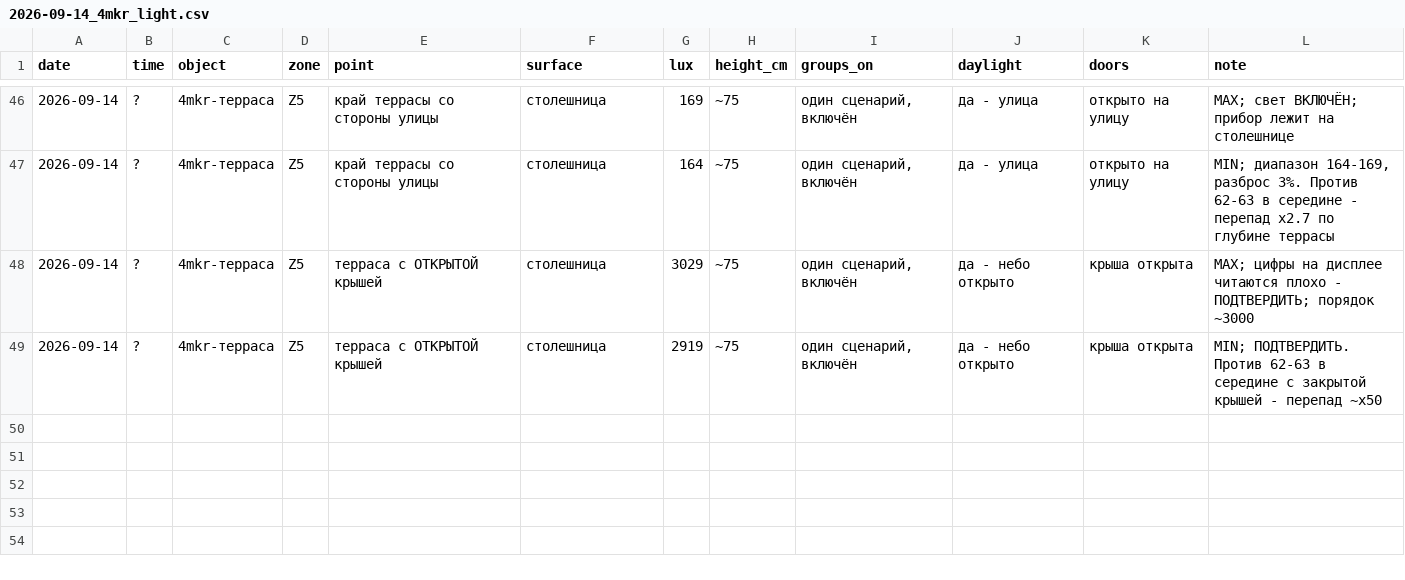
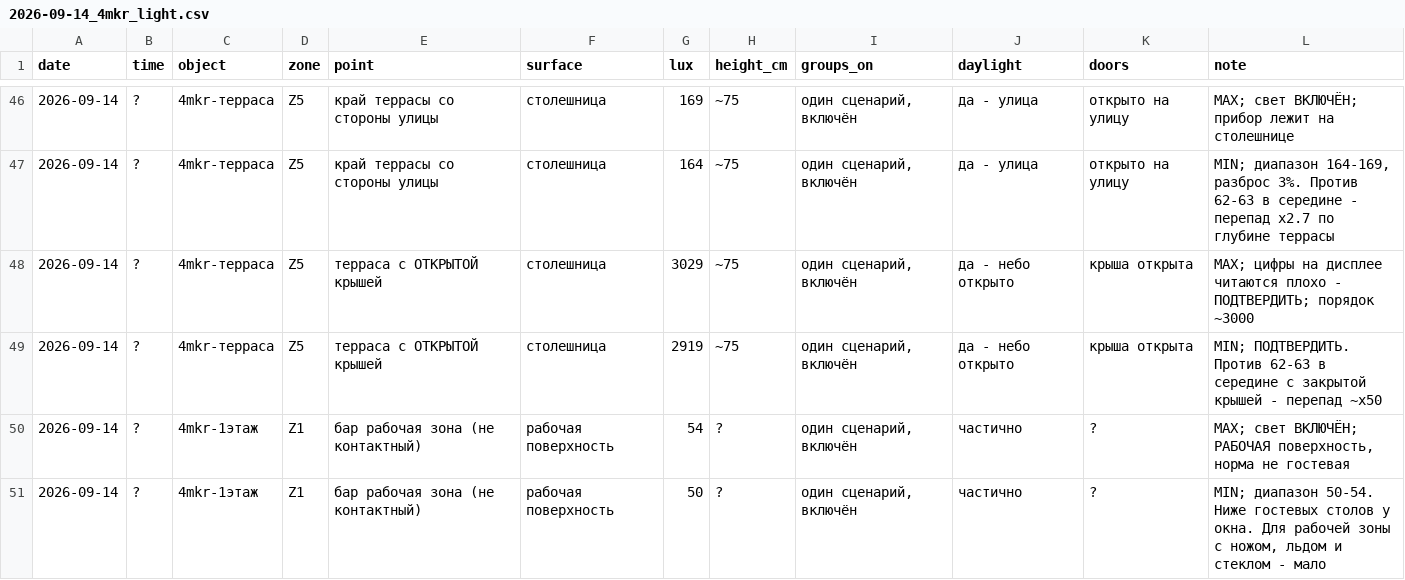
Before and after one commit to Asanov17-art/My-project, a CSV file: chechil-sensory-os/measurements/2026-09-14_4mkr_light.csv, drawn as a sheet; only a part is shown, gaps mark what is left out.

```diff
--- a/chechil-sensory-os/measurements/2026-09-14_4mkr_light.csv
+++ b/chechil-sensory-os/measurements/2026-09-14_4mkr_light.csv
@@ -49 +49,3 @@ date,time,object,zone,point,surface,lux,height_cm,groups_on,daylight,doors,note
 2026-09-14,?,4mkr-терраса,Z5,терраса с ОТКРЫТОЙ крышей,столешница,2919,~75,"один сценарий, включён",да - небо открыто,крыша открыта,"MIN; ПОДТВЕРДИТЬ. Против 62-63 в середине с закрытой крышей - перепад ~x50"
+2026-09-14,?,4mkr-1этаж,Z1,бар рабочая зона (не контактный),рабочая поверхность,54,?,"один сценарий, включён",частично,?,"MAX; свет ВКЛЮЧЁН; РАБОЧАЯ поверхность, норма не гостевая"
+2026-09-14,?,4mkr-1этаж,Z1,бар рабочая зона (не контактный),рабочая поверхность,50,?,"один сценарий, включён",частично,?,"MIN; диапазон 50-54. Ниже гостевых столов у окна. Для рабочей зоны с ножом, льдом и стеклом - мало"
```
